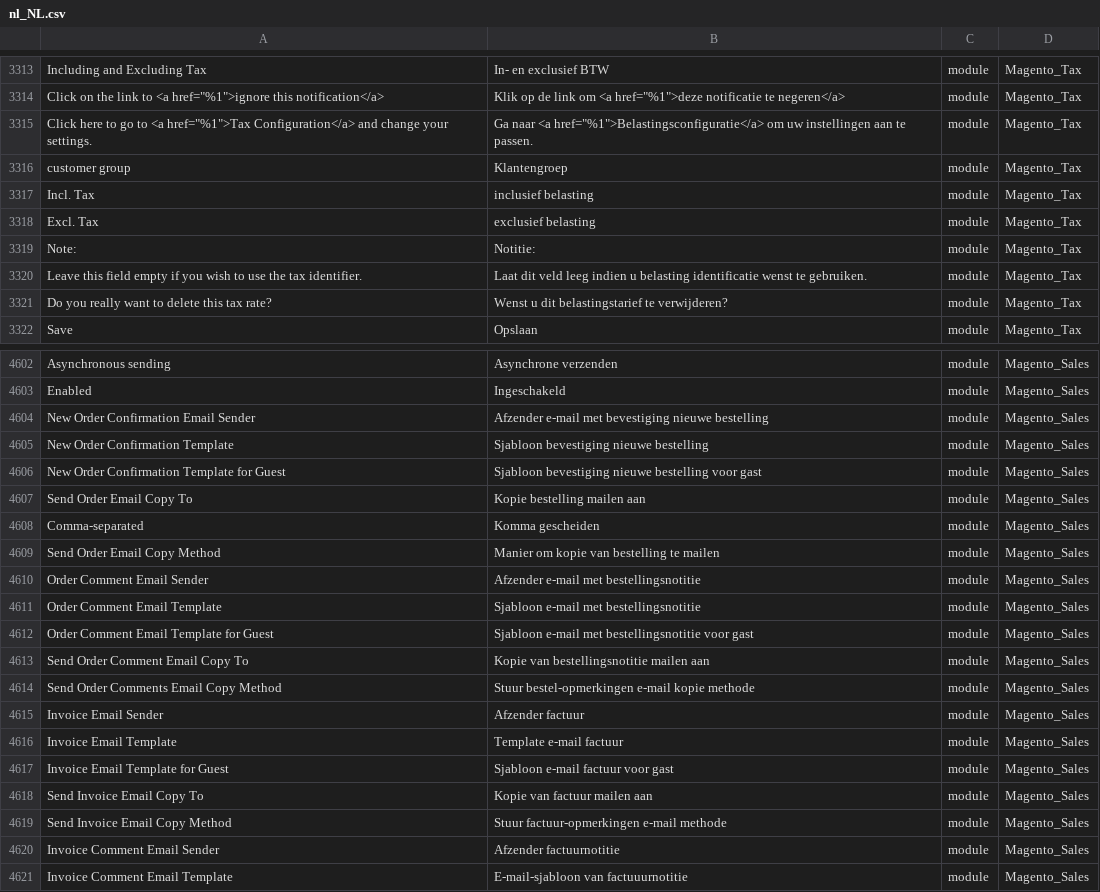
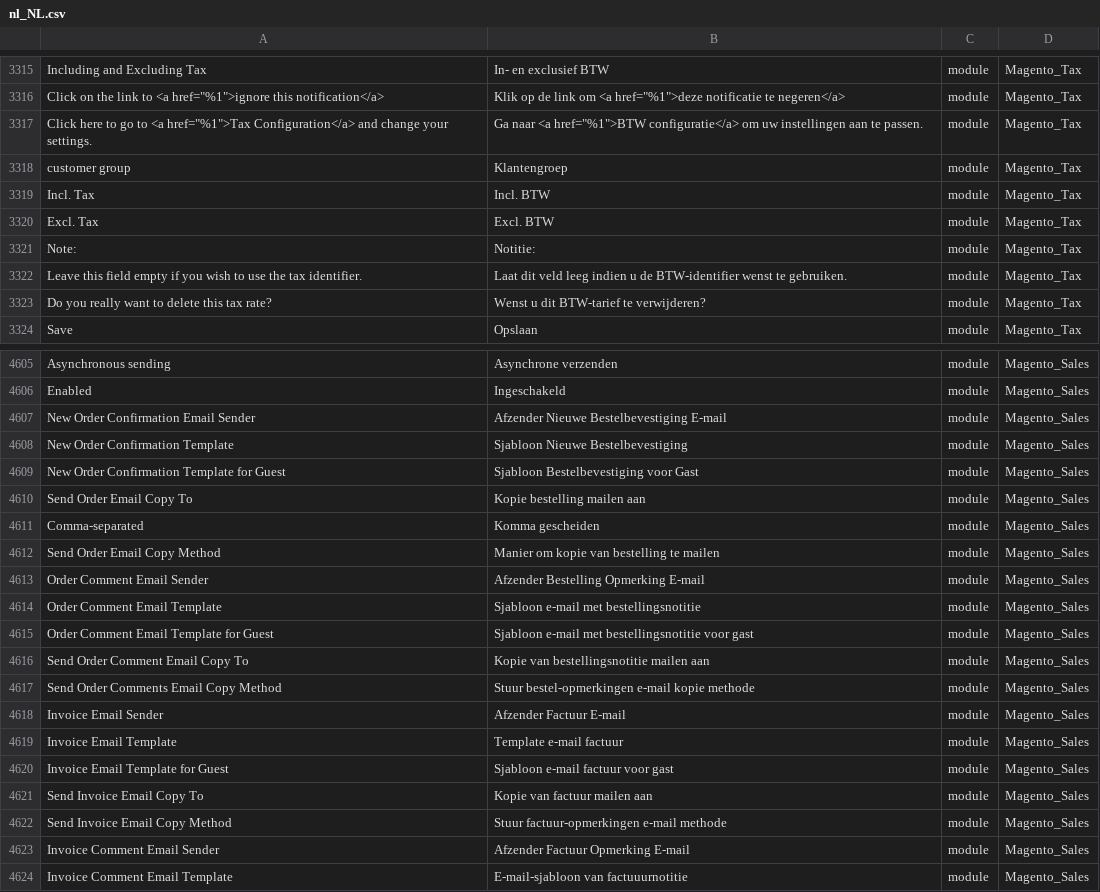
Before and after one commit to rakibabu/language_nl_nl, a CSV file: nl_NL.csv, drawn as a sheet; only a part is shown, gaps mark what is left out; addresses are those after the commit; the diff covers the shown part only; the diff names each change by its address in the sheet, - before the commit and + after, or states it on an @@ line.

```diff
--- a/nl_NL.csv
+++ b/nl_NL.csv
-B3317: …naar <a href="%1">Belastingsconfiguratie</a> om uw…
+B3317: …naar <a href="%1">BTW configuratie</a> om uw…
-B3319: inclusief belasting
+B3319: Incl. BTW
-B3320: exclusief belasting
+B3320: Excl. BTW
-B3322: …indien u belasting identificatie wenst te…
+B3322: …indien u de BTW-identifier wenst te…
-B3323: Wenst u dit belastingstarief te verwijderen?
+B3323: Wenst u dit BTW-tarief te verwijderen?
-B4607: Afzender e-mail met bevestiging nieuwe bestelling
+B4607: Afzender Nieuwe Bestelbevestiging E-mail
-B4608: Sjabloon bevestiging nieuwe bestelling
+B4608: Sjabloon Nieuwe Bestelbevestiging
-B4609: Sjabloon bevestiging nieuwe bestelling voor gast
+B4609: Sjabloon Bestelbevestiging voor Gast
-B4613: Afzender e-mail met bestellingsnotitie
+B4613: Afzender Bestelling Opmerking E-mail
-B4618: Afzender factuur
+B4618: Afzender Factuur E-mail
-B4623: Afzender factuurnotitie
+B4623: Afzender Factuur Opmerking E-mail
```
Also changed, not shown: 3 added rows and 141 edited cells elsewhere in this file, 1 other file.
